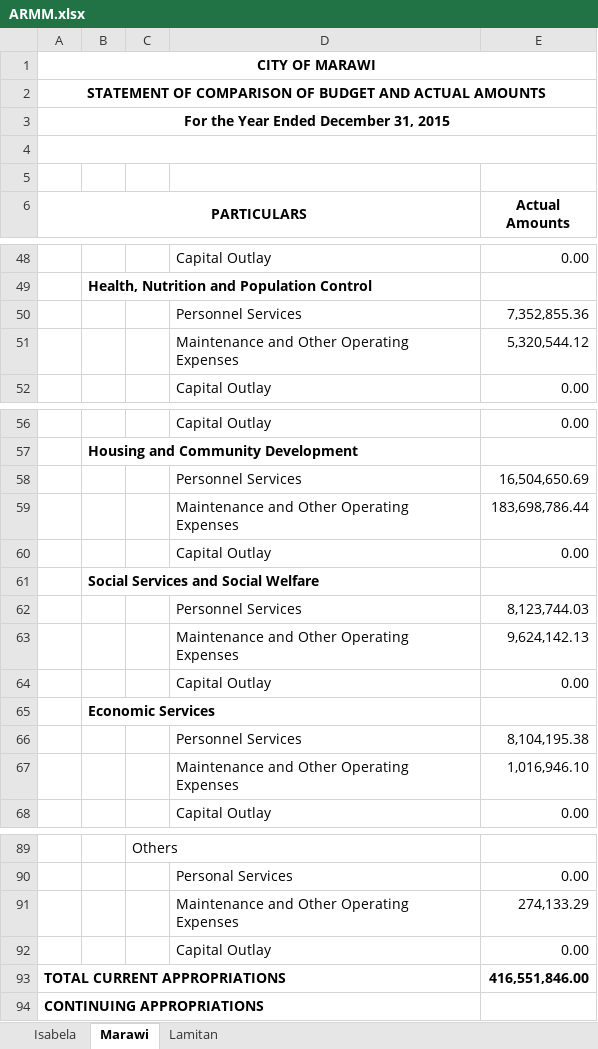
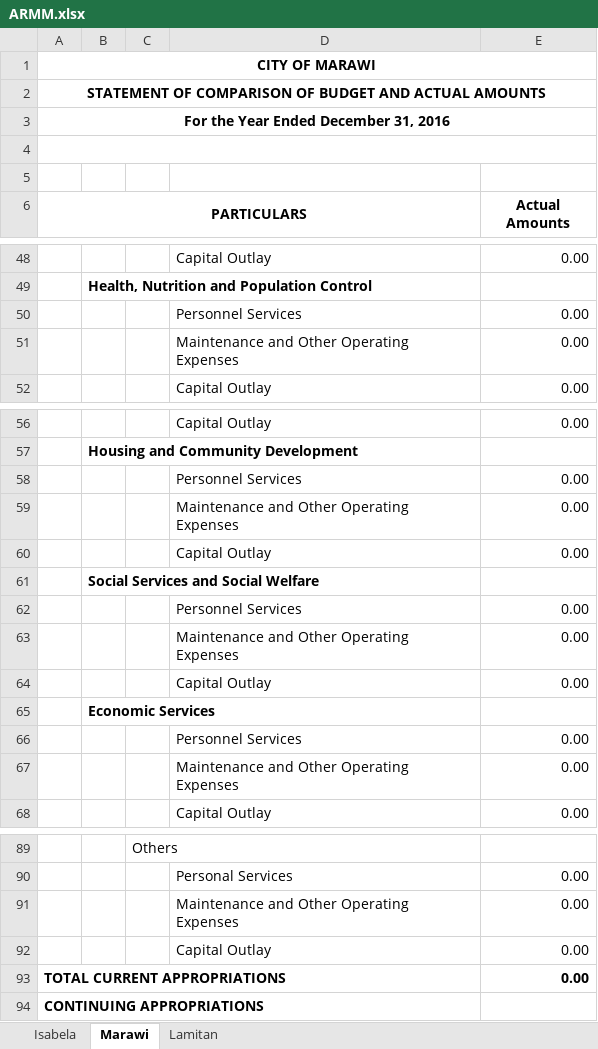
Before and after one commit to pizzanoodles/thesis, an Excel workbook: SCBAA/2016/ARMM.xlsx, sheet Marawi, drawn as a sheet; only a part is shown, gaps mark what is left out; values as stored, in another font and other column widths than the file's, no borders; the diff covers the shown part only; the diff names each change by its address in the sheet, - before the commit and + after, or states it on an @@ line.

```diff
--- a/SCBAA/2016/ARMM.xlsx (sheet Marawi)
+++ b/SCBAA/2016/ARMM.xlsx (sheet Marawi)
-A3 (PARTICULARS): For the Year Ended December 31, 2015
+A3 (PARTICULARS): For the Year Ended December 31, 2016
-E50 (Actual Amounts): 7,352,855.36
+E50 (Actual Amounts): 0.00
-E51 (Actual Amounts): 5,320,544.12
+E51 (Actual Amounts): 0.00
-E58 (Actual Amounts): 16,504,650.69
+E58 (Actual Amounts): 0.00
-E59 (Actual Amounts): 183,698,786.44
+E59 (Actual Amounts): 0.00
-E62 (Actual Amounts): 8,123,744.03
+E62 (Actual Amounts): 0.00
-E63 (Actual Amounts): 9,624,142.13
+E63 (Actual Amounts): 0.00
-E66 (Actual Amounts): 8,104,195.38
+E66 (Actual Amounts): 0.00
-E67 (Actual Amounts): 1,016,946.10
+E67 (Actual Amounts): 0.00
-E91 (Actual Amounts): 274,133.29
+E91 (Actual Amounts): 0.00
-E93 (Actual Amounts): 416,551,846.00
+E93 (Actual Amounts): 0.00
```
Also changed, not shown: 13 edited cells elsewhere in this sheet, SCBAA/2016/NCR.xlsx, SCBAA/2017/ARMM.xlsx, 16 other files.
